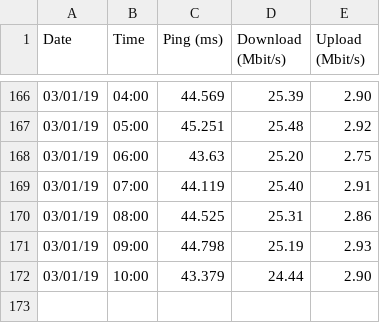
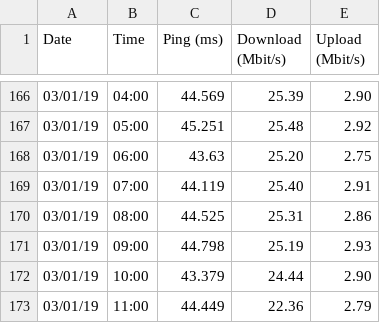
Before and after one commit to WRostom/speedtest, a CSV file: speedtest.csv, drawn as a sheet; only a part is shown, gaps mark what is left out.

Commit message:
03/01/19 11:00:35

```diff
--- a/speedtest.csv
+++ b/speedtest.csv
@@ -172 +172,2 @@ Date,Time,Ping (ms),Download (Mbit/s),Upload (Mbit/s)
 03/01/19,10:00,43.379,24.44,2.90
+03/01/19,11:00,44.449,22.36,2.79
```
